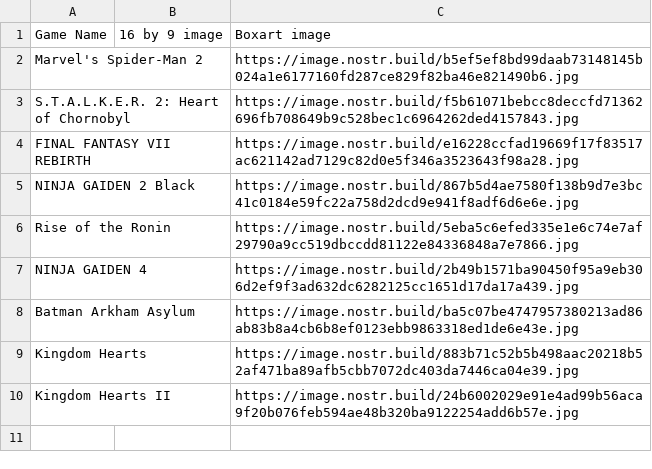
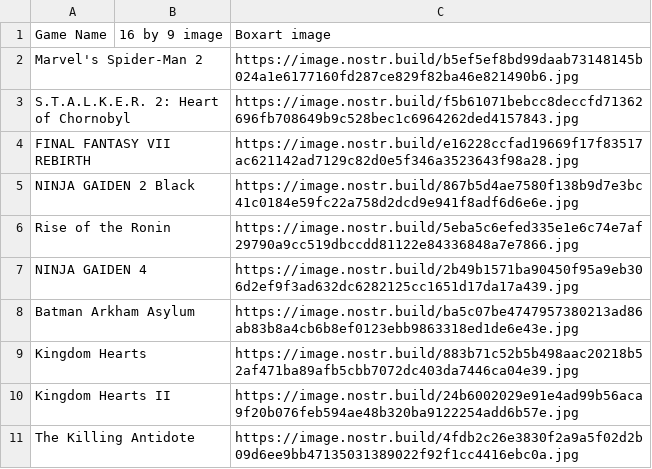
Before and after one commit to DEGMods/DEG-Mods, a CSV file: src/assets/games/Games_SteamManual.csv, drawn as a sheet.

```diff
--- a/src/assets/games/Games_SteamManual.csv
+++ b/src/assets/games/Games_SteamManual.csv
@@ -10 +10,2 @@ Kingdom Hearts,,https://image.nostr.build/883b71c52b5b498aac20218b52af471ba89afb
 Kingdom Hearts II,,https://image.nostr.build/24b6002029e91e4ad99b56aca9f20b076feb594ae48b320ba9122254add6b57e.jpg
+The Killing Antidote,,https://image.nostr.build/4fdb2c26e3830f2a9a5f02d2b09d6ee9bb47135031389022f92f1cc4416ebc0a.jpg
```
Also changed, not shown: 4 other files.
